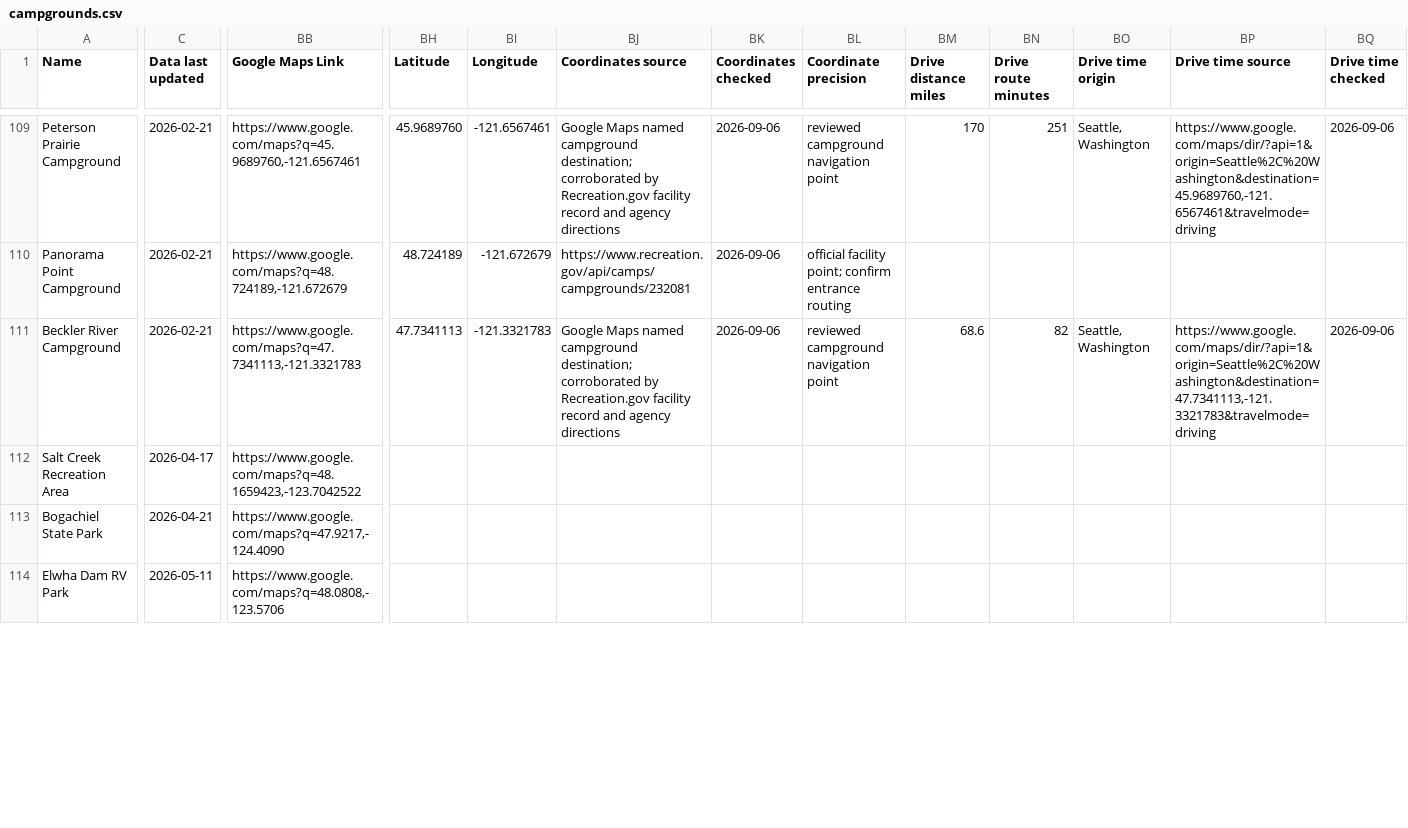
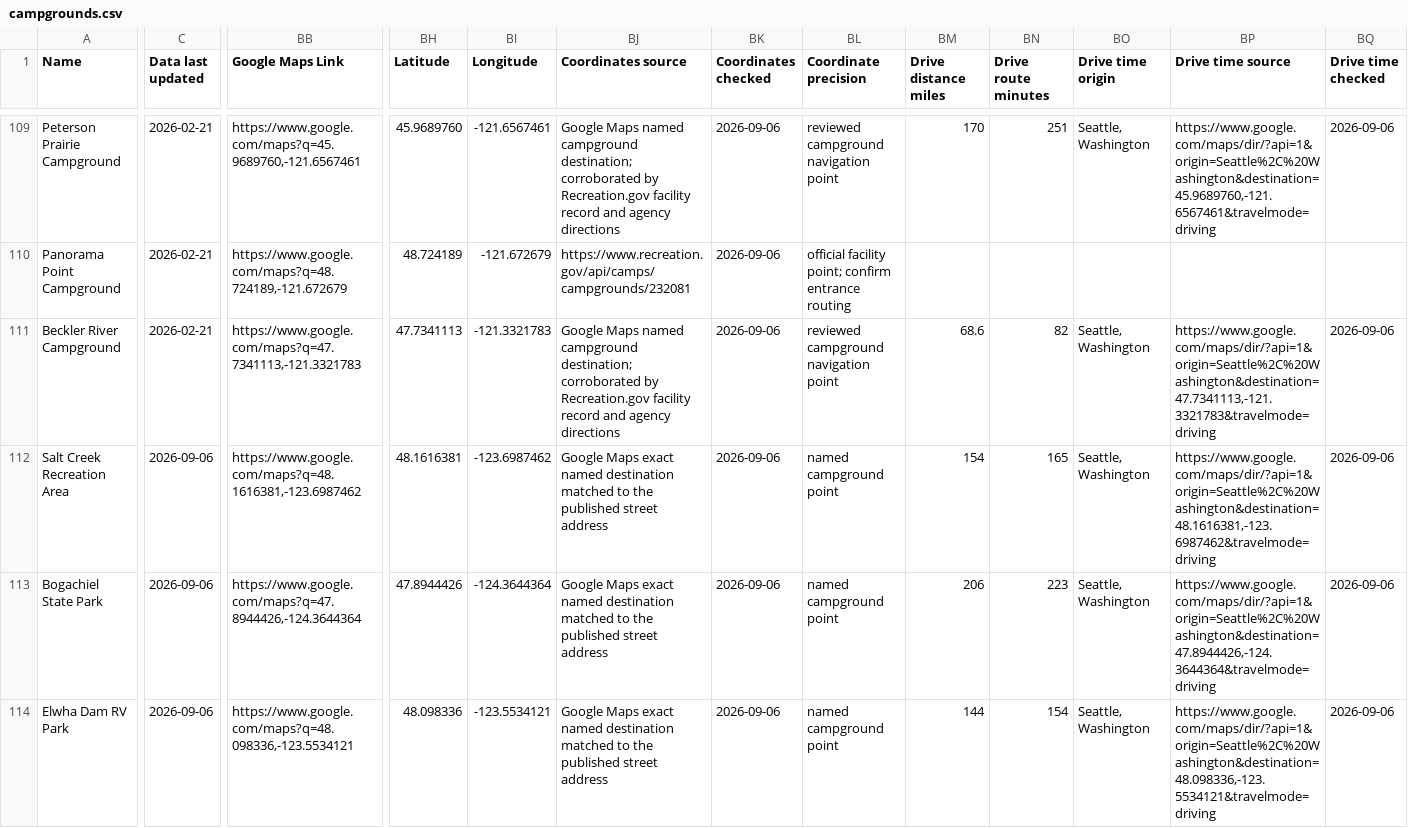
Before and after one commit to RevoltarDesign/WestCoastRV, a CSV file: ops/data/campgrounds.csv, drawn as a sheet; only a part is shown, gaps mark what is left out; the diff covers the shown part only; the diff names each change by its address in the sheet, - before the commit and + after, or states it on an @@ line.

```diff
--- a/ops/data/campgrounds.csv
+++ b/ops/data/campgrounds.csv
-C112 (Data last updated): 2026-04-17
+C112 (Data last updated): 2026-09-06
-BB112 (Google Maps Link): https://www.google.com/maps?q=48.1659423,-123.7042522
+BB112 (Google Maps Link): https://www.google.com/maps?q=48.1616381,-123.6987462
-BH112 (Latitude): (empty)
+BH112 (Latitude): 48.1616381
-BI112 (Longitude): (empty)
+BI112 (Longitude): -123.6987462
-BJ112:BJ114 (Coordinates source): (empty)
+BJ112:BJ114 (Coordinates source): Google Maps exact named destination matched to the published street address
-BK112:BK114 (Coordinates checked): (empty)
+BK112:BK114 (Coordinates checked): 2026-09-06
-BL112:BL114 (Coordinate precision): (empty)
+BL112:BL114 (Coordinate precision): named campground point
-BM112 (Drive distance miles): (empty)
+BM112 (Drive distance miles): 154
-BN112 (Drive route minutes): (empty)
+BN112 (Drive route minutes): 165
-BO112:BO114 (Drive time origin): (empty)
+BO112:BO114 (Drive time origin): Seattle, Washington
-BP112 (Drive time source): (empty)
+BP112 (Drive time source): https://www.google.com/maps/dir/?api=1&origin=Seattle%2C%20Washington&destination=48.1616381,-123.6987462&travelmode=driving
-BQ112:BQ114 (Drive time checked): (empty)
+BQ112:BQ114 (Drive time checked): 2026-09-06
-C113 (Data last updated): 2026-04-21
+C113 (Data last updated): 2026-09-06
-BB113 (Google Maps Link): https://www.google.com/maps?q=47.9217,-124.4090
+BB113 (Google Maps Link): https://www.google.com/maps?q=47.8944426,-124.3644364
-BH113 (Latitude): (empty)
+BH113 (Latitude): 47.8944426
-BI113 (Longitude): (empty)
+BI113 (Longitude): -124.3644364
-BM113 (Drive distance miles): (empty)
+BM113 (Drive distance miles): 206
-BN113 (Drive route minutes): (empty)
+BN113 (Drive route minutes): 223
-BP113 (Drive time source): (empty)
+BP113 (Drive time source): https://www.google.com/maps/dir/?api=1&origin=Seattle%2C%20Washington&destination=47.8944426,-124.3644364&travelmode=driving
-C114 (Data last updated): 2026-05-11
+C114 (Data last updated): 2026-09-06
-BB114 (Google Maps Link): https://www.google.com/maps?q=48.0808,-123.5706
+BB114 (Google Maps Link): https://www.google.com/maps?q=48.098336,-123.5534121
-BH114 (Latitude): (empty)
+BH114 (Latitude): 48.098336
-BI114 (Longitude): (empty)
+BI114 (Longitude): -123.5534121
-BM114 (Drive distance miles): (empty)
+BM114 (Drive distance miles): 144
-BN114 (Drive route minutes): (empty)
+BN114 (Drive route minutes): 154
-BP114 (Drive time source): (empty)
+BP114 (Drive time source): https://www.google.com/maps/dir/?api=1&origin=Seattle%2C%20Washington&destination=48.098336,-123.5534121&travelmode=driving
```
Also changed, not shown: 68 edited cells elsewhere in this file, 21 other files.
